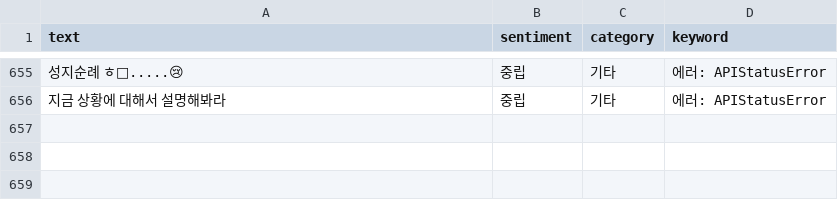
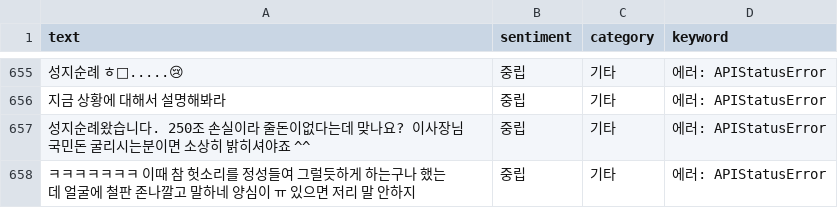
Before and after one commit to ttjkim/youtube-comment-monitoring, a CSV file: analyzed_comments_20260423.csv, drawn as a sheet; only a part is shown, gaps mark what is left out; the diff names each change by its address in the sheet, - before the commit and + after, or states it on an @@ line.

```diff
--- a/analyzed_comments_20260423.csv
+++ b/analyzed_comments_20260423.csv
+row 657: 성지순례왔습니다. 250조 손실이라 줄돈이없다는데 맞나요? 이사장님 국민돈 굴리시는분이면 소상히 밝히셔야죠 ^^ | 중립 | 기타 | 에러: APIStatusError
+row 658: ㅋㅋㅋㅋㅋㅋㅋ 이때 참 헛소리를 정성들여 그럴듯하게 하는구나 했는데 얼굴에 철판 존나깔고 말하네 양심이 ㅠ 있으면 저리 말 안하지 | 중립 | 기타 | 에러: APIStatusError
```
Also changed, not shown: video_stats_20260214.csv, video_stats_20260423.csv, 2 other files.
